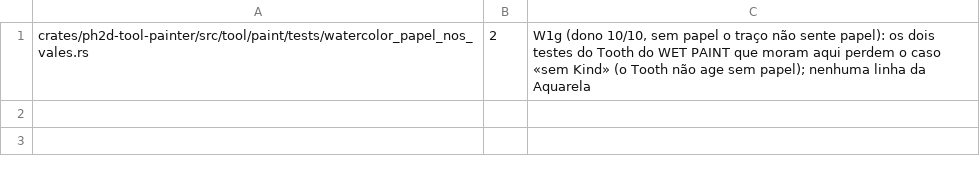
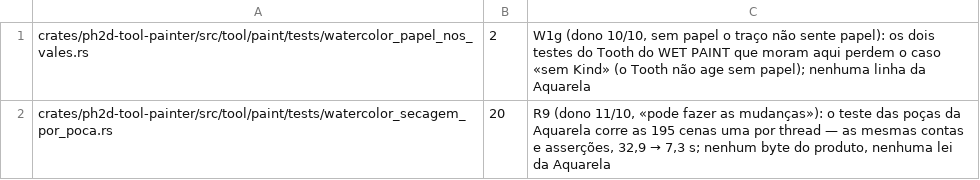
Before and after one commit to dibrioli/PH2D, a TSV file: docs/Painter/NewFeaturesWetPaint/ferramentas/cerca_isencoes.tsv, drawn as a sheet; the diff names each change by its address in the sheet, - before the commit and + after, or states it on an @@ line.

```diff
--- a/docs/Painter/NewFeaturesWetPaint/ferramentas/cerca_isencoes.tsv
+++ b/docs/Painter/NewFeaturesWetPaint/ferramentas/cerca_isencoes.tsv
+row 2: crates/ph2d-tool-painter/src/tool/paint/tests/watercolor_secagem_por_poca.rs | 20 | R9 (dono 11/10, «pode fazer as mudanças»): o teste das poças da Aquarela corre as 195 cenas uma por thread — as mesmas contas e asserções, 32,9 → 7,3 s; nenhum byte do produto, nenhuma lei da Aquarela
```
Also changed, not shown: 4 other files.
